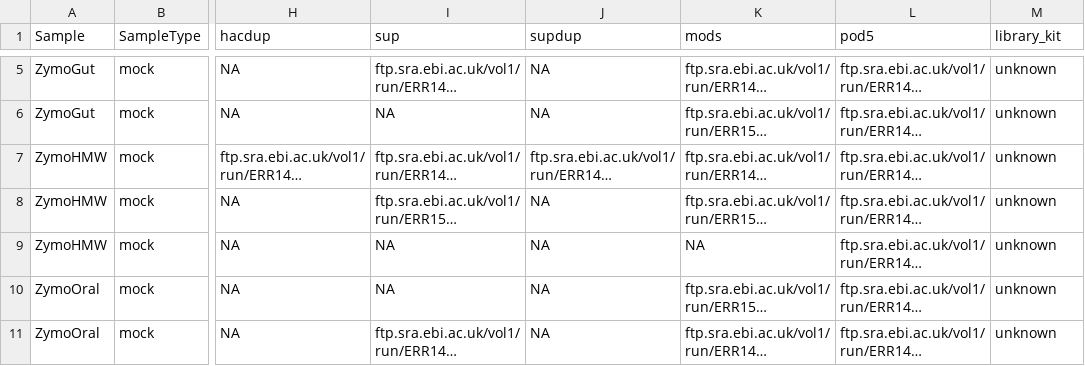
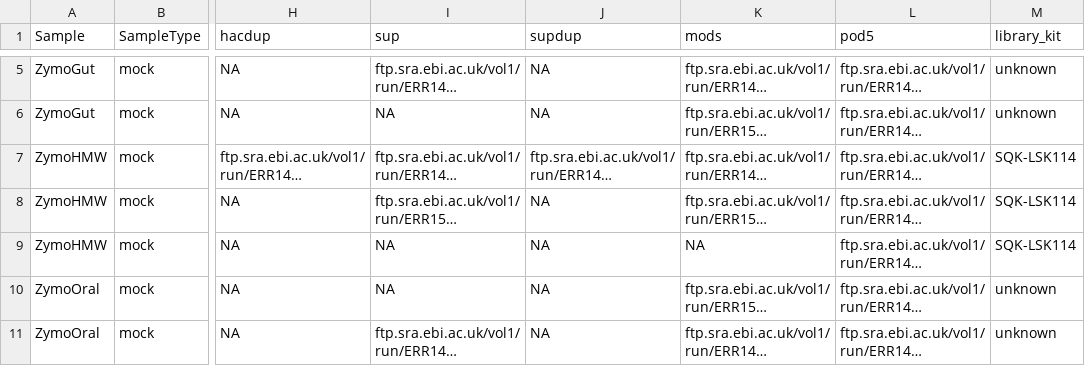
Before and after one commit to Kirk3gaard/MicroBench, a TSV file: ENA_data_links.tsv, drawn as a sheet; only a part is shown, gaps mark what is left out; long unchanged cells end in …; the diff names each change by its address in the sheet, - before the commit and + after, or states it on an @@ line.

```diff
--- a/ENA_data_links.tsv
+++ b/ENA_data_links.tsv
-M7:M9 (library_kit): unknown
+M7:M9 (library_kit): SQK-LSK114
```
Also changed, not shown: 28 other files.
